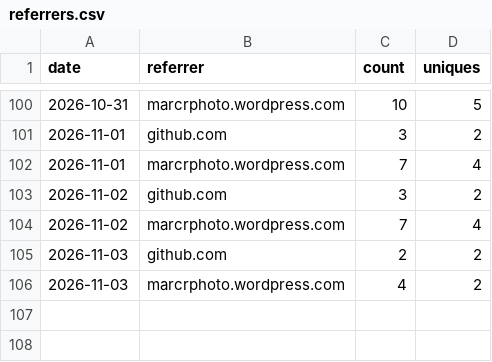
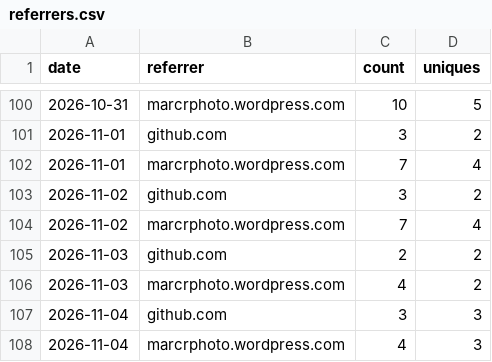
Before and after one commit to minodisk/handpic, a CSV file: referrers.csv, drawn as a sheet; only a part is shown, gaps mark what is left out; the diff names each change by its address in the sheet, - before the commit and + after, or states it on an @@ line.

```diff
--- a/referrers.csv
+++ b/referrers.csv
+row 107: 2026-11-04 | github.com | 3 | 3
+row 108: 2026-11-04 | marcrphoto.wordpress.com | 4 | 3
```
Also changed, not shown: clones.csv, paths.csv, 3 other files.
